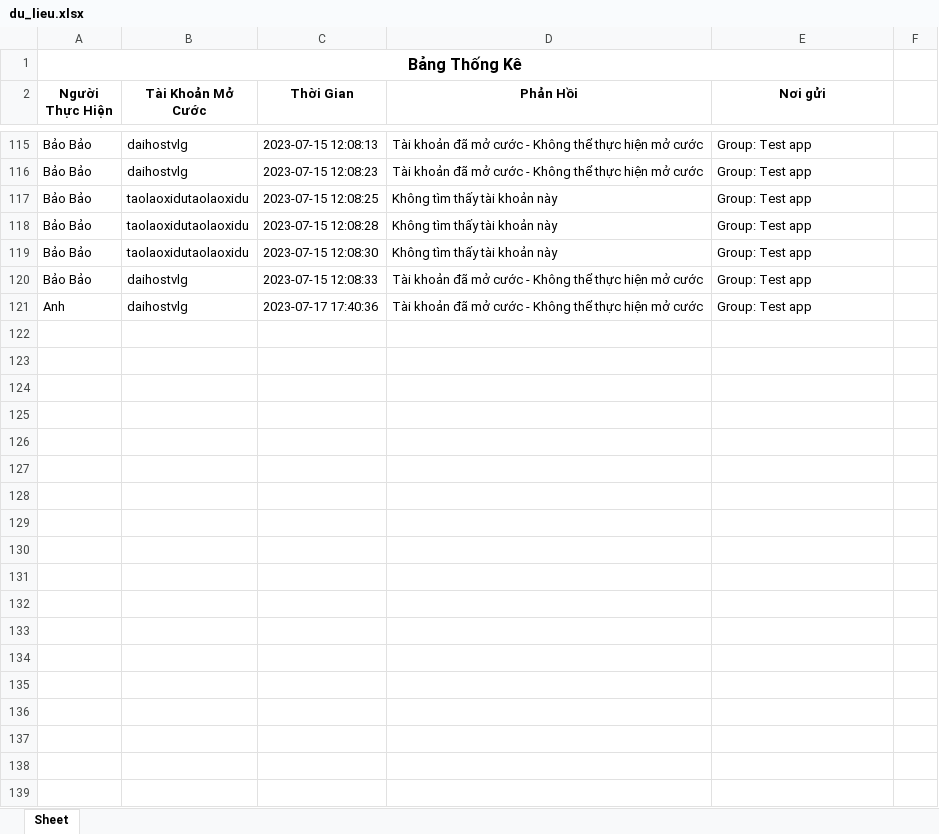
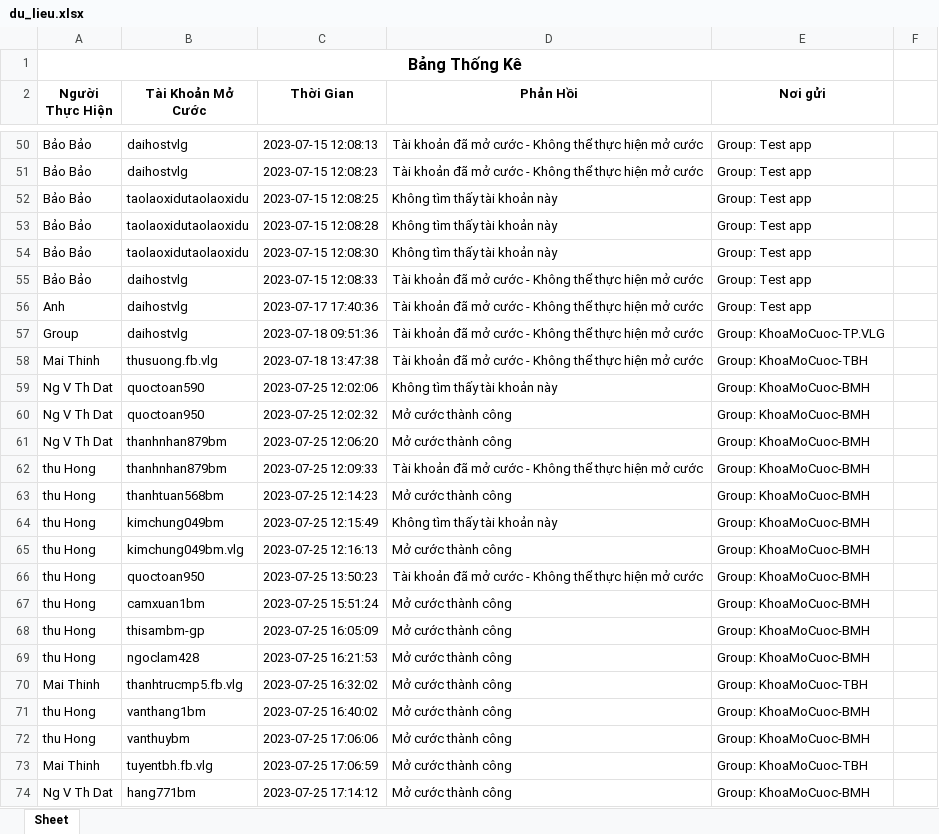
Before and after one commit to lapthuan/DuAnVNPT, an Excel workbook: du_lieu.xlsx, sheet Sheet, drawn as a sheet; only a part is shown, gaps mark what is left out; values as stored, in another font and other column widths than the file's, no borders; the diff covers the shown part only; the diff names each change by its address in the sheet, - before the commit and + after, or states it on an @@ line.

```diff
--- a/du_lieu.xlsx (sheet Sheet)
+++ b/du_lieu.xlsx (sheet Sheet)
+row 57: Group | daihostvlg | 2023-07-18 09:51:36 | Tài khoản đã mở cước - Không thể thực hiện mở cước | Group: KhoaMoCuoc-TP.VLG
+row 58: Mai Thinh | thusuong.fb.vlg | 2023-07-18 13:47:38 | Tài khoản đã mở cước - Không thể thực hiện mở cước | Group: KhoaMoCuoc-TBH
+row 59: Ng V Th Dat | quoctoan590 | 2023-07-25 12:02:06 | Không tìm thấy tài khoản này | Group: KhoaMoCuoc-BMH
+row 60: Ng V Th Dat | quoctoan950 | 2023-07-25 12:02:32 | Mở cước thành công | Group: KhoaMoCuoc-BMH
+row 61: Ng V Th Dat | thanhnhan879bm | 2023-07-25 12:06:20 | Mở cước thành công | Group: KhoaMoCuoc-BMH
+row 62: thu Hong | thanhnhan879bm | 2023-07-25 12:09:33 | Tài khoản đã mở cước - Không thể thực hiện mở cước | Group: KhoaMoCuoc-BMH
+row 63: thu Hong | thanhtuan568bm | 2023-07-25 12:14:23 | Mở cước thành công | Group: KhoaMoCuoc-BMH
+row 64: thu Hong | kimchung049bm | 2023-07-25 12:15:49 | Không tìm thấy tài khoản này | Group: KhoaMoCuoc-BMH
+row 65: thu Hong | kimchung049bm.vlg | 2023-07-25 12:16:13 | Mở cước thành công | Group: KhoaMoCuoc-BMH
+row 66: thu Hong | quoctoan950 | 2023-07-25 13:50:23 | Tài khoản đã mở cước - Không thể thực hiện mở cước | Group: KhoaMoCuoc-BMH
+row 67: thu Hong | camxuan1bm | 2023-07-25 15:51:24 | Mở cước thành công | Group: KhoaMoCuoc-BMH
+row 68: thu Hong | thisambm-gp | 2023-07-25 16:05:09 | Mở cước thành công | Group: KhoaMoCuoc-BMH
+row 69: thu Hong | ngoclam428 | 2023-07-25 16:21:53 | Mở cước thành công | Group: KhoaMoCuoc-BMH
+row 70: Mai Thinh | thanhtrucmp5.fb.vlg | 2023-07-25 16:32:02 | Mở cước thành công | Group: KhoaMoCuoc-TBH
+row 71: thu Hong | vanthang1bm | 2023-07-25 16:40:02 | Mở cước thành công | Group: KhoaMoCuoc-BMH
+row 72: thu Hong | vanthuybm | 2023-07-25 17:06:06 | Mở cước thành công | Group: KhoaMoCuoc-BMH
+row 73: Mai Thinh | tuyentbh.fb.vlg | 2023-07-25 17:06:59 | Mở cước thành công | Group: KhoaMoCuoc-TBH
+row 74: Ng V Th Dat | hang771bm | 2023-07-25 17:14:12 | Mở cước thành công | Group: KhoaMoCuoc-BMH
```
Also changed, not shown: 130 added rows and 65 removed rows elsewhere in this sheet, 2 other files.
